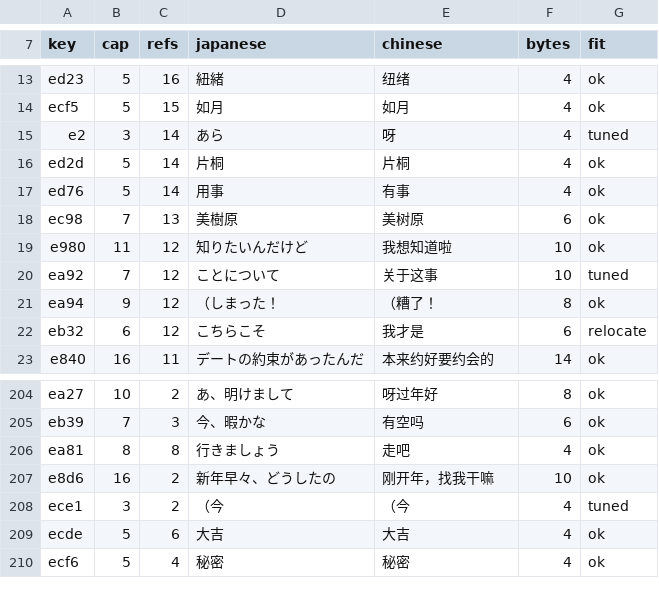
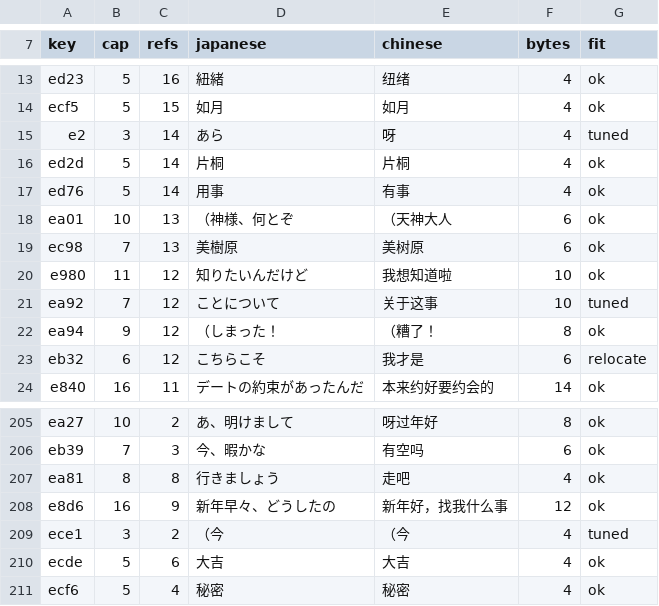
Before and after one commit to vimac/sfc-tokimeki-memorial-zh-localization, a TSV file: translations/phrase_glossary.tsv, drawn as a sheet; only a part is shown, gaps mark what is left out.

Commit message:
批次AO：按维护者定稿改两条词典体（e8d6 并齐、ea01 建 A′ 第一条），并修 dict_blast 两个假阴性闸门（镜像 e7378dc3…）
- e8d6「刚开年，找我干嘛」→「新年好，找我什么事」（12 B ≤ span 16−1），9 个新年电话框照抄新体
- ea01（（神様、何とぞ）第一次有中文正文：「（天神大人」6 B，block107 那 13 框从字面「（神」改成折叠。
  维护者给的「拜托了，天神大人」11 B／「拜托了，神大人」10 B 都超上限——正文最长是 span−1，$0A 住在同一段
- dict_blast：括号按 SB_SHARE 计 1 B；装得下判成 body+1 ≤ span。旧版把「10 B 正文 / 10 B 跨度」报成 FIT

```diff
--- a/translations/phrase_glossary.tsv
+++ b/translations/phrase_glossary.tsv
@@ -17,2 +17,3 @@ ed2d	5	14	片桐	片桐	4	ok
 ed76	5	14	用事	有事	4	ok
+ea01	10	13	（神様、何とぞ	（天神大人	6	ok
 ec98	7	13	美樹原	美树原	6	ok
@@ -206,3 +207,3 @@ eb39	7	3	今、暇かな	有空吗	6	ok
 ea81	8	8	行きましょう	走吧	4	ok
-e8d6	16	2	新年早々、どうしたの	刚开年，找我干嘛	10	ok
+e8d6	16	9	新年早々、どうしたの	新年好，找我什么事	12	ok
 ece1	3	2	（今	（今	4	tuned
```
Also changed, not shown: 14 other files.
